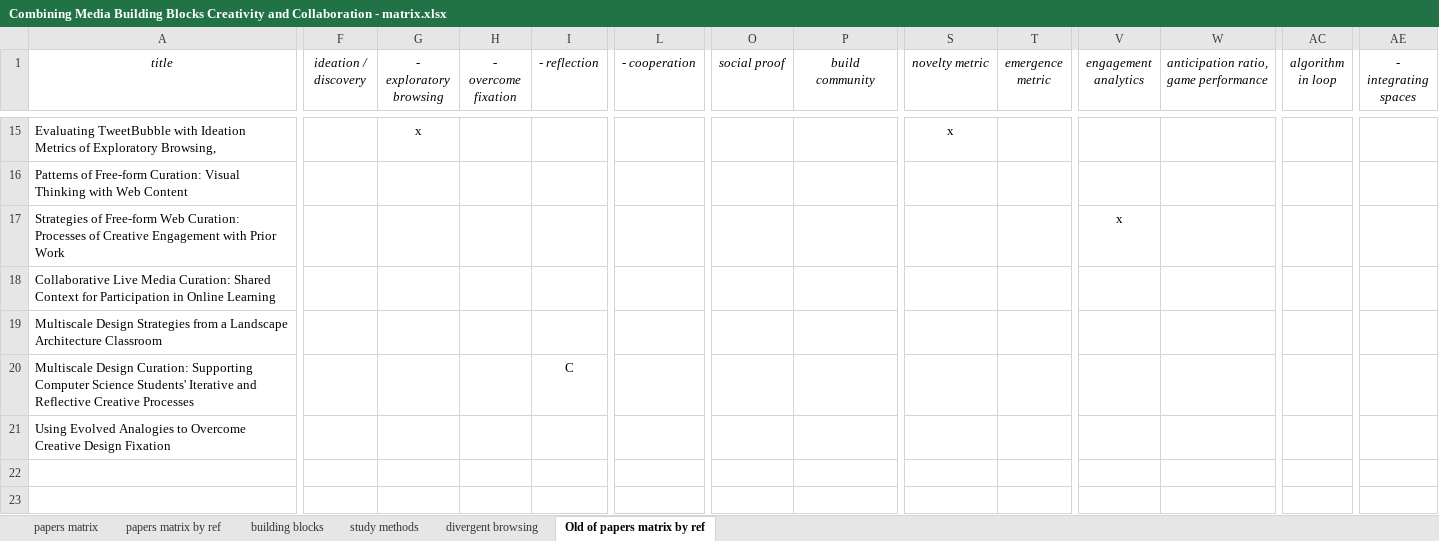
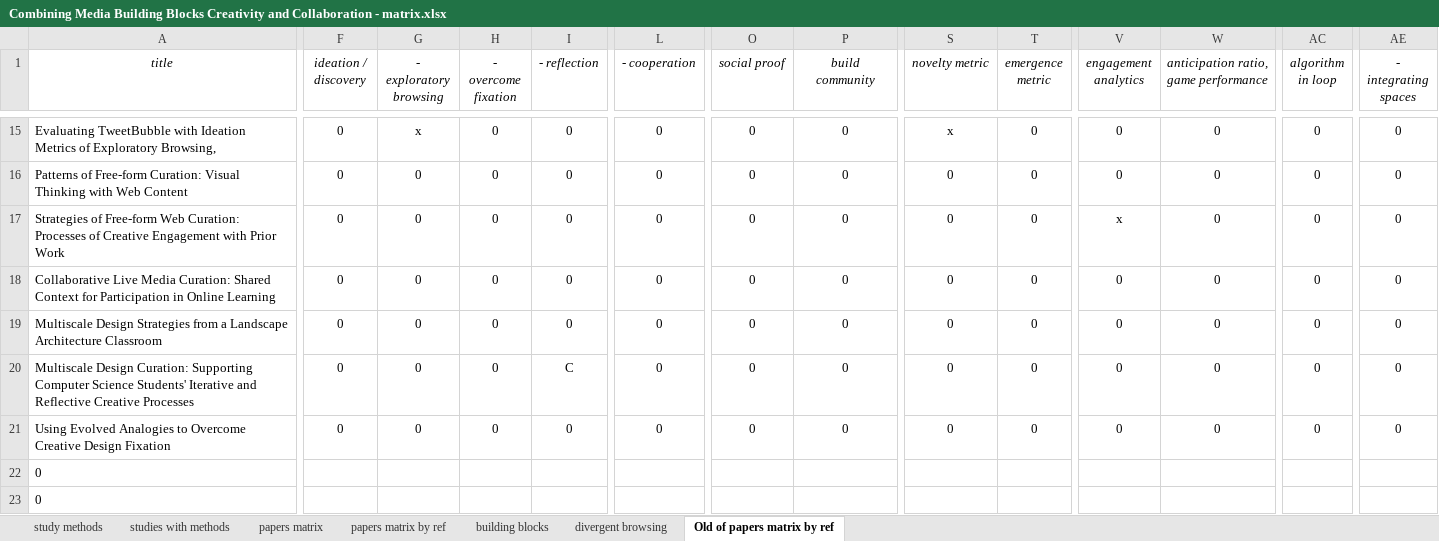
Before and after one commit to ecologylab/ecologylab.github.io, an Excel workbook: talkAssets/grids/Combining Media Building Blocks Creativity and Collaboration - matrix.xlsx, sheet Old of papers matrix by ref, drawn as a sheet; only a part is shown, gaps mark what is left out; values as stored, in another font and other column widths than the file's, no borders; charts and pictures not drawn; removed rows and columns are numbered as before the commit, all else as after; rows hold the shown columns only; the diff covers the shown part only; the diff names each change by its address in the sheet, - before the commit and + after, or states it on an @@ line.

```diff
--- a/talkAssets/grids/Combining Media Building Blocks Creativity and Collaboration - matrix.xlsx (sheet Old of papers matrix by ref)
+++ b/talkAssets/grids/Combining Media Building Blocks Creativity and Collaboration - matrix.xlsx (sheet Old of papers matrix by ref)
+sheet tab: studies with methods
@@ sheet tab order changed: study methods | studies with methods | papers matrix | papers matrix by ref | building blocks | divergent browsing | Old of papers matrix by ref @@
-F15:F20 (ideation / discovery): (empty)
+F15:F20 (ideation / discovery): 0
-H15:H20 (- overcome fixation): (empty)
+H15:H20 (- overcome fixation): 0
-I15:I19 (- reflection): (empty)
+I15:I19 (- reflection): 0
-L15:L20 (- cooperation): (empty)
+L15:L20 (- cooperation): 0
-O15:O20 (social proof): (empty)
+O15:O20 (social proof): 0
-P15:P20 (build community): (empty)
+P15:P20 (build community): 0
-T15:T20 (emergence metric): (empty)
+T15:T20 (emergence metric): 0
-V15:V16 (engagement analytics): (empty)
+V15:V16 (engagement analytics): 0
-W15:W20: (empty)
+W15:W20: 0
-AC15:AC20 (algorithm in loop): (empty)
+AC15:AC20 (algorithm in loop): 0
-AE15:AE20 (- integrating spaces): (empty)
+AE15:AE20 (- integrating spaces): 0
-G16:G20 (- exploratory browsing): (empty)
+G16:G20 (- exploratory browsing): 0
-S16:S20 (novelty metric): (empty)
+S16:S20 (novelty metric): 0
-V18:V20 (engagement analytics): (empty)
+V18:V20 (engagement analytics): 0
-row 21: Using Evolved Analogies to Overcome Creative Design Fixation
+row 21: Using Evolved Analogies to Overcome Creative Design Fixation | 0 | 0 | 0 | 0 | 0 | 0 | 0 | 0 | 0 | 0 | 0 | 0 | 0
+row 22: 0
+row 23: 0
```
Also changed, not shown: 12 added rows, 4 removed rows and 203 edited cells elsewhere in this sheet, sheet papers matrix by ref, formulas that keep their value, hidden cells, charts or pictures, 4 other files.
